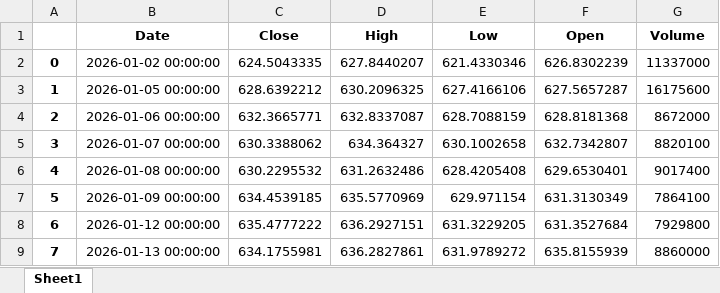
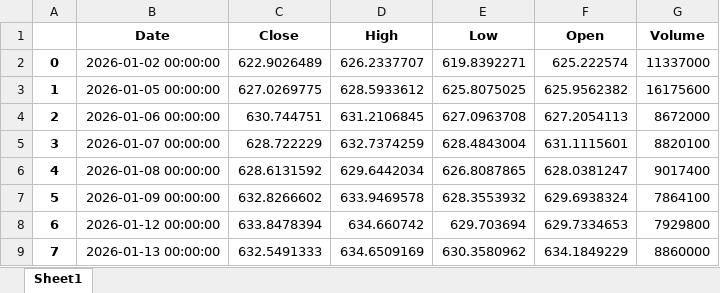
Before and after one commit to yevhen1231/ibkr-dashboard, an Excel workbook: Data/voo.xlsx, sheet Sheet1, drawn as a sheet; only a part is shown; values as stored, in another font and other column widths than the file's, no borders; the diff covers the shown part only; the diff names each change by its address in the sheet, - before the commit and + after, or states it on an @@ line.

```diff
--- a/Data/voo.xlsx (sheet Sheet1)
+++ b/Data/voo.xlsx (sheet Sheet1)
-C2 (Close): 624.5043335
+C2 (Close): 622.9026489
-D2 (High): 627.8440207
+D2 (High): 626.2337707
-E2 (Low): 621.4330346
+E2 (Low): 619.8392271
-F2 (Open): 626.8302239
+F2 (Open): 625.222574
-C3 (Close): 628.6392212
+C3 (Close): 627.0269775
-D3 (High): 630.2096325
+D3 (High): 628.5933612
-E3 (Low): 627.4166106
+E3 (Low): 625.8075025
-F3 (Open): 627.5657287
+F3 (Open): 625.9562382
-C4 (Close): 632.3665771
+C4 (Close): 630.744751
-D4 (High): 632.8337087
+D4 (High): 631.2106845
-E4 (Low): 628.7088159
+E4 (Low): 627.0963708
-F4 (Open): 628.8181368
+F4 (Open): 627.2054113
-C5 (Close): 630.3388062
+C5 (Close): 628.722229
-D5 (High): 634.364327
+D5 (High): 632.7374259
-E5 (Low): 630.1002658
+E5 (Low): 628.4843004
-F5 (Open): 632.7342807
+F5 (Open): 631.1115601
-C6 (Close): 630.2295532
+C6 (Close): 628.6131592
-D6 (High): 631.2632486
+D6 (High): 629.6442034
-E6 (Low): 628.4205408
+E6 (Low): 626.8087865
-F6 (Open): 629.6530401
+F6 (Open): 628.0381247
-C7 (Close): 634.4539185
+C7 (Close): 632.8266602
-D7 (High): 635.5770969
+D7 (High): 633.9469578
-E7 (Low): 629.971154
+E7 (Low): 628.3553932
-F7 (Open): 631.3130349
+F7 (Open): 629.6938324
-C8 (Close): 635.4777222
+C8 (Close): 633.8478394
-D8 (High): 636.2927151
+D8 (High): 634.660742
-E8 (Low): 631.3229205
+E8 (Low): 629.703694
-F8 (Open): 631.3527684
+F8 (Open): 629.7334653
-C9 (Close): 634.1755981
+C9 (Close): 632.5491333
-D9 (High): 636.2827861
+D9 (High): 634.6509169
-E9 (Low): 631.9789272
+E9 (Low): 630.3580962
-F9 (Open): 635.8155939
+F9 (Open): 634.1849229
```
Also changed, not shown: 38 added rows and 657 edited cells elsewhere in this sheet, Data/df.xlsx, Data/iau.xlsx, 2 other files.
